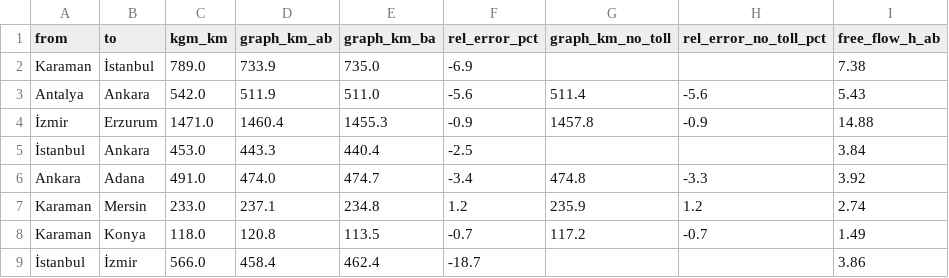
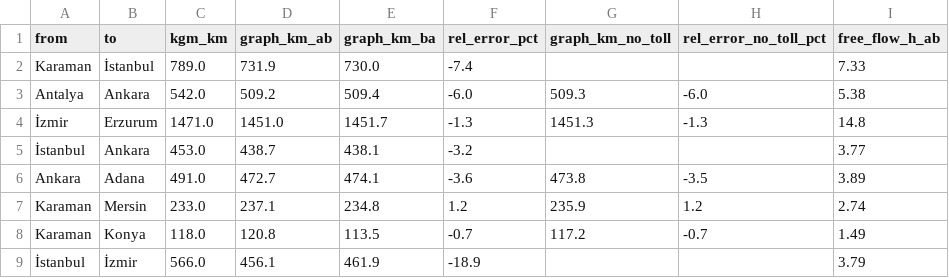
Before and after one commit to Aseloth99/evroute, a CSV file: src/evroute/data/osm_turkey/validation.csv, drawn as a sheet; only a part is shown; the diff covers the shown part only.

Commit message:
Real-data case study: experiment with time budget, documentation (EN/TR), verification fixes

```diff
--- a/src/evroute/data/osm_turkey/validation.csv
+++ b/src/evroute/data/osm_turkey/validation.csv
@@ -1,9 +1,9 @@
 from,to,kgm_km,graph_km_ab,graph_km_ba,rel_error_pct,graph_km_no_toll,rel_error_no_toll_pct,free_flow_h_ab
-Karaman,İstanbul,789.0,733.9,735.0,-6.9,,,7.38
-Antalya,Ankara,542.0,511.9,511.0,-5.6,511.4,-5.6,5.43
-İzmir,Erzurum,1471.0,1460.4,1455.3,-0.9,1457.8,-0.9,14.88
-İstanbul,Ankara,453.0,443.3,440.4,-2.5,,,3.84
-Ankara,Adana,491.0,474.0,474.7,-3.4,474.8,-3.3,3.92
+Karaman,İstanbul,789.0,731.9,730.0,-7.4,,,7.33
+Antalya,Ankara,542.0,509.2,509.4,-6.0,509.3,-6.0,5.38
+İzmir,Erzurum,1471.0,1451.0,1451.7,-1.3,1451.3,-1.3,14.8
+İstanbul,Ankara,453.0,438.7,438.1,-3.2,,,3.77
+Ankara,Adana,491.0,472.7,474.1,-3.6,473.8,-3.5,3.89
 Karaman,Mersin,233.0,237.1,234.8,1.2,235.9,1.2,2.74
 Karaman,Konya,118.0,120.8,113.5,-0.7,117.2,-0.7,1.49
-İstanbul,İzmir,566.0,458.4,462.4,-18.7,,,3.86
+İstanbul,İzmir,566.0,456.1,461.9,-18.9,,,3.79
```
Also changed, not shown: 42 edited cells elsewhere in this file, 21 other files.
